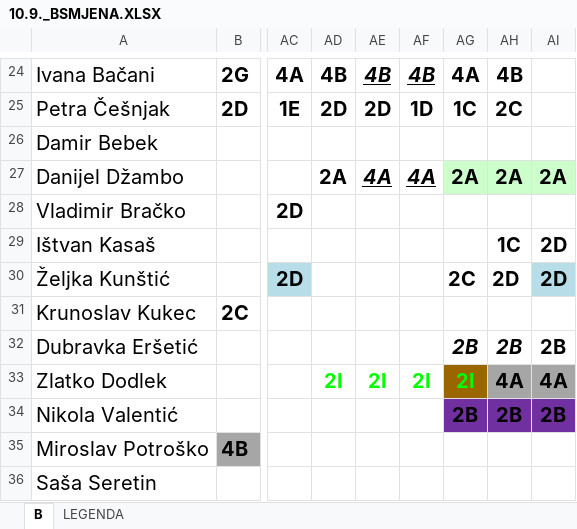
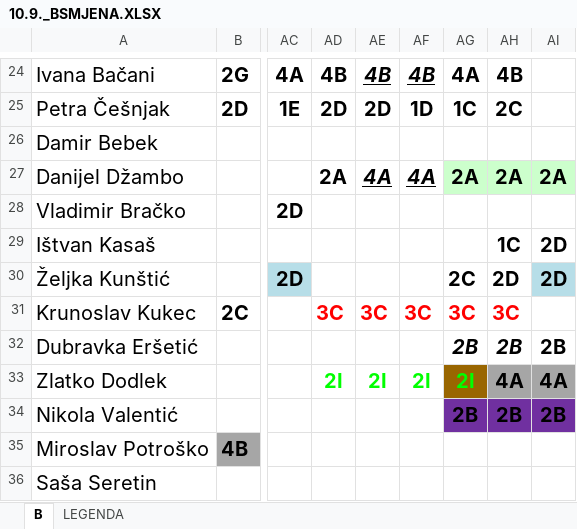
Before and after one commit to DarioSiroki/OBSKC-Raspored-Sati, an Excel workbook: converter/data/xlsx/10.9._BSMJENA.XLSX, sheet B, drawn as a sheet; only a part is shown, gaps mark what is left out; values as stored, in another font and other column widths than the file's, no borders; charts and pictures not drawn; the diff names each change by its address in the sheet, - before the commit and + after, or states it on an @@ line.

```diff
--- a/converter/data/xlsx/10.9._BSMJENA.XLSX (sheet B)
+++ b/converter/data/xlsx/10.9._BSMJENA.XLSX (sheet B)
-AD31: (empty)
+AD31: 3C
-AE31: (empty)
+AE31: 3C
-AF31: (empty)
+AF31: 3C
-AG31: (empty)
+AG31: 3C
-AH31: (empty)
+AH31: 3C
```
Also changed, not shown: converter/data/xlsx/10.9. A SMJENA.XLSX, 7 other files.
